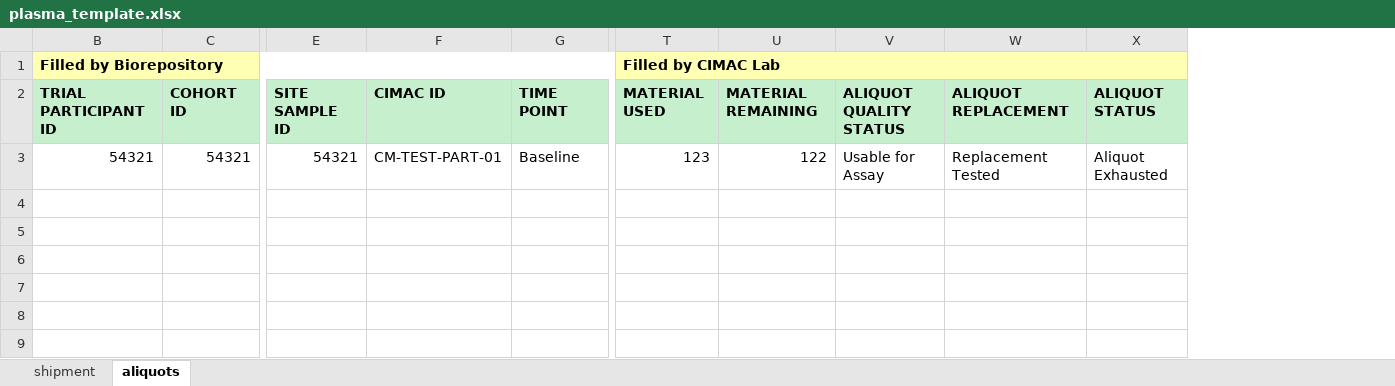
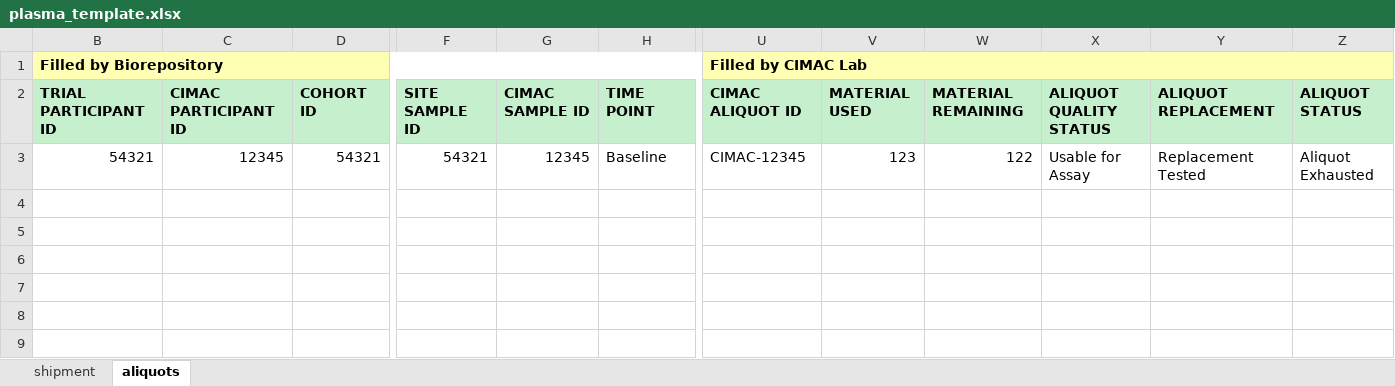
Before and after one commit to CIMAC-CIDC/cidc-schemas, an Excel workbook: template_examples/plasma_template.xlsx, sheet aliquots, drawn as a sheet; only a part is shown, gaps mark what is left out; values as stored, in another font and other column widths than the file's, no borders; removed rows and columns are numbered as before the commit, all else as after; the diff names each change by its address in the sheet, - before the commit and + after, or states it on an @@ line.

```diff
--- a/template_examples/plasma_template.xlsx (sheet aliquots)
+++ b/template_examples/plasma_template.xlsx (sheet aliquots)
+column C, rows 2-3: CIMAC PARTICIPANT ID | 12345
-column F, rows 2-3: CIMAC ID | CM-TEST-PART-01
+column G, rows 2-3: CIMAC SAMPLE ID | 12345
+column U (Filled by CIMAC Lab), rows 2-3: CIMAC ALIQUOT ID | CIMAC-12345
-V1: Filled by CIMAC Lab
+V1: (empty)
-T1:X1 merged
```
Also changed, not shown: sheet shipment, 17 other files.
